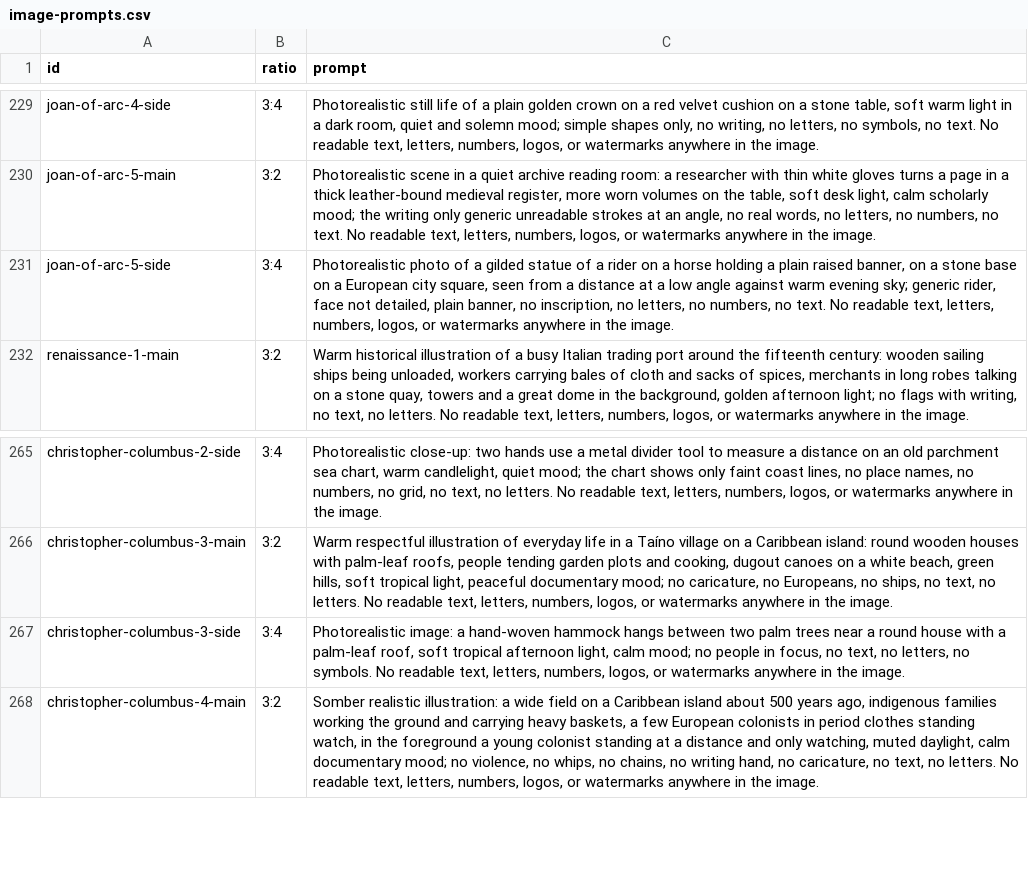
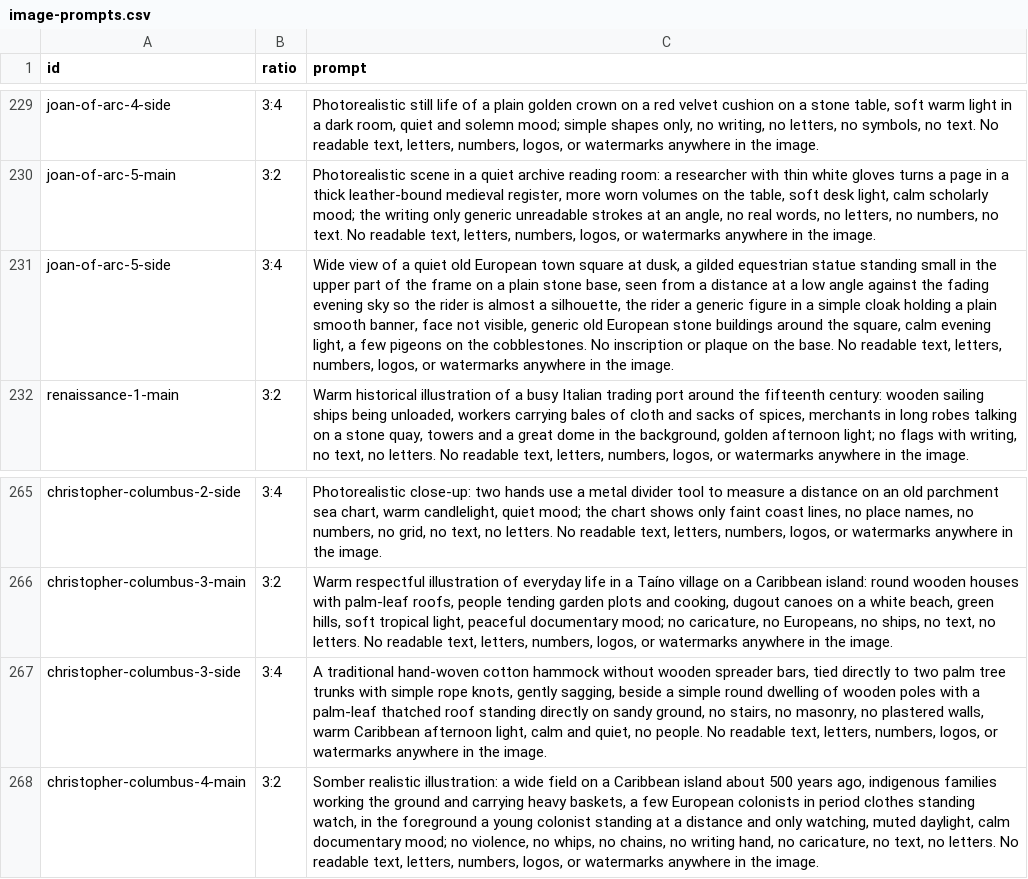
Before and after one commit to Snillsparv/Akelius, a CSV file: data/image-prompts.csv, drawn as a sheet; only a part is shown, gaps mark what is left out; the diff names each change by its address in the sheet, - before the commit and + after, or states it on an @@ line.

```diff
--- a/data/image-prompts.csv
+++ b/data/image-prompts.csv
-C231 (prompt): Photorealistic photo of a gilded statue of a rider on a horse holding a plain raised banner, on a stone base on a European city square, seen from a distance at a low angle against warm evening sky; generic rider, face not detailed, plain banner, no inscription, no letters, no numbers, no text. No readable…
+C231 (prompt): Wide view of a quiet old European town square at dusk, a gilded equestrian statue standing small in the upper part of the frame on a plain stone base, seen from a distance at a low angle against the fading evening sky so the rider is almost a silhouette, the rider a generic figure in a simple cloak holding a plain smooth banner, face not visible, generic old European stone buildings around the square, calm evening light, a few pigeons on the cobblestones. No inscription or plaque on the base. No readable…
-C267 (prompt): Photorealistic image: a hand-woven hammock hangs between two palm trees near a round house with a palm-leaf roof, soft tropical afternoon light, calm mood; no people in focus, no text, no letters, no symbols. No readable…
+C267 (prompt): A traditional hand-woven cotton hammock without wooden spreader bars, tied directly to two palm tree trunks with simple rope knots, gently sagging, beside a simple round dwelling of wooden poles with a palm-leaf thatched roof standing directly on sandy ground, no stairs, no masonry, no plastered walls, warm Caribbean afternoon light, calm and quiet, no people. No readable…
```
Also changed, not shown: 11 other files.
